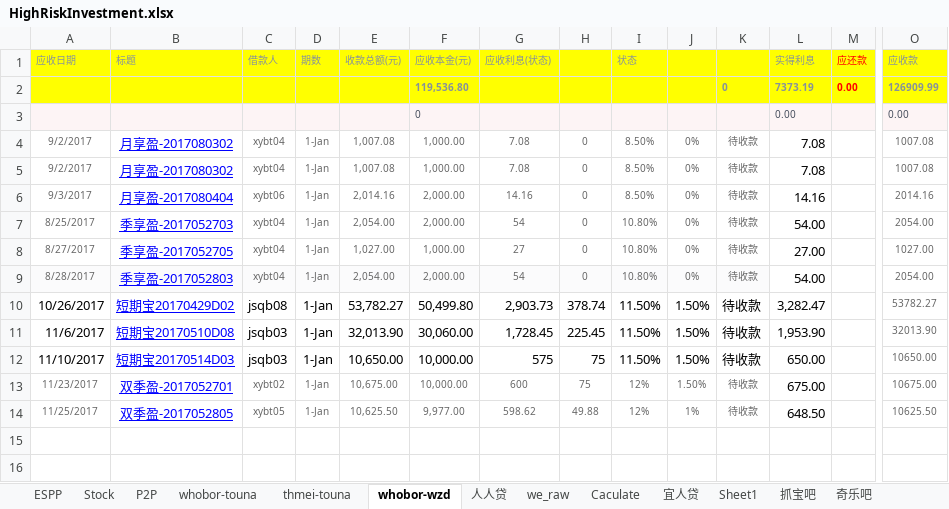
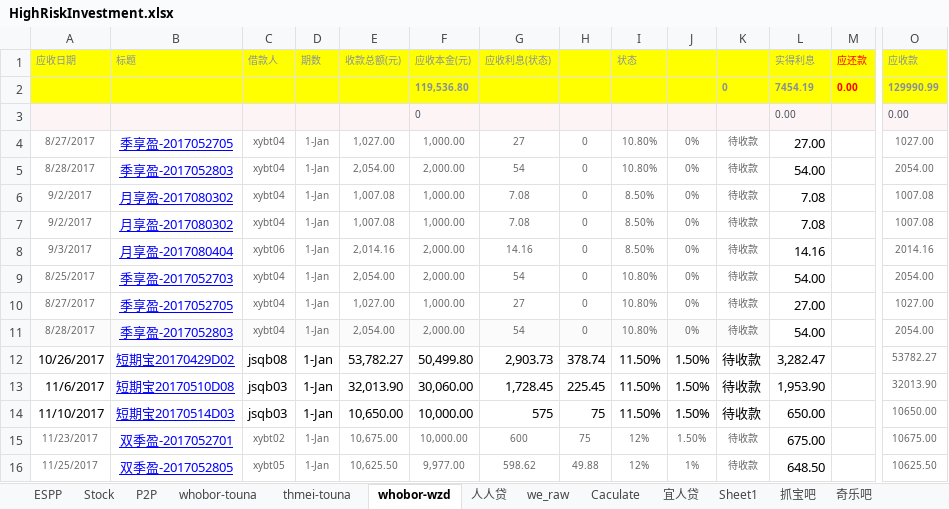
Before and after one commit to berniehu/Investment, an Excel workbook: HighRiskInvestment.xlsx, sheet whobor-wzd, drawn as a sheet; only a part is shown, gaps mark what is left out; values as stored, in another font and other column widths than the file's, no borders; rows hold the shown columns only; the diff names each change by its address in the sheet, - before the commit and + after, or states it on an @@ line.

Commit message:
20170825

```diff
--- a/HighRiskInvestment.xlsx (sheet whobor-wzd)
+++ b/HighRiskInvestment.xlsx (sheet whobor-wzd)
-L2 (实得利息): 7373.19
+L2 (实得利息): 7454.19
-O2 (应收款): 126909.99
+O2 (应收款): 129990.99
+row 4: 8/27/2017 | 季享盈-2017052705 | xybt04 | 1-Jan | 1,027.00 | 1,000.00 | 27 | 0 | 10.80% | 0% | 待收款 | 27.00 |  | 1027.00
+row 5: 8/28/2017 | 季享盈-2017052803 | xybt04 | 1-Jan | 2,054.00 | 2,000.00 | 54 | 0 | 10.80% | 0% | 待收款 | 54.00 |  | 2054.00
```
Also changed, not shown: sheet P2P, formulas that keep their value.
